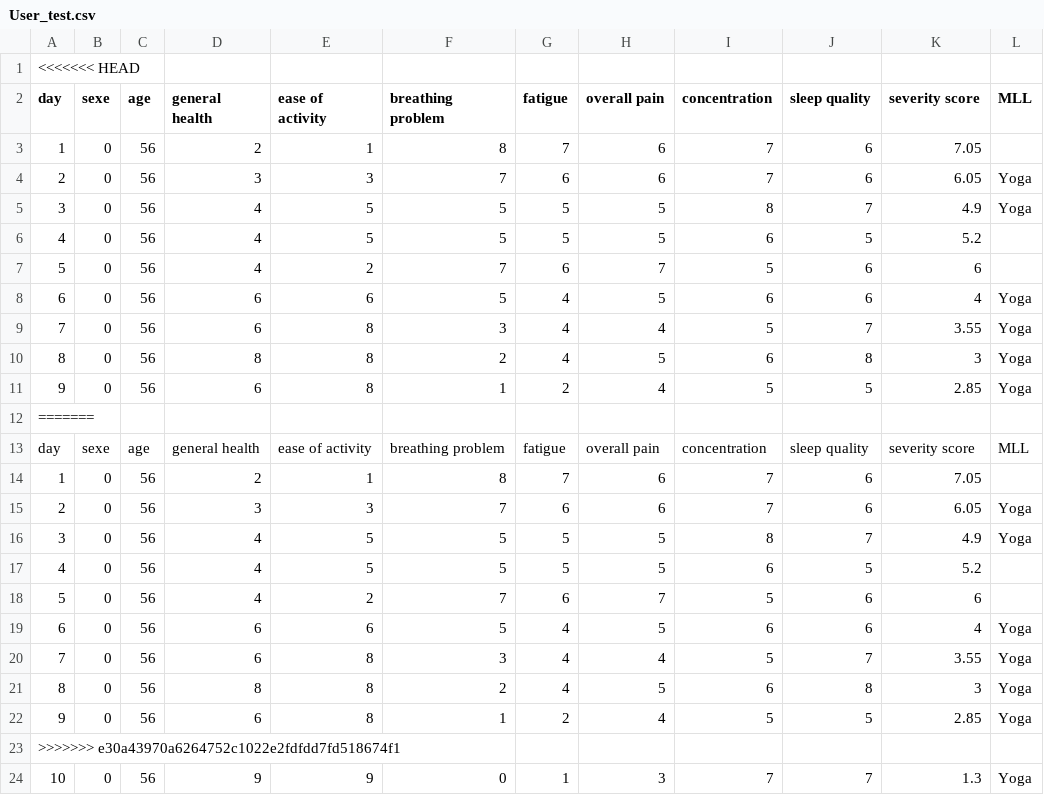
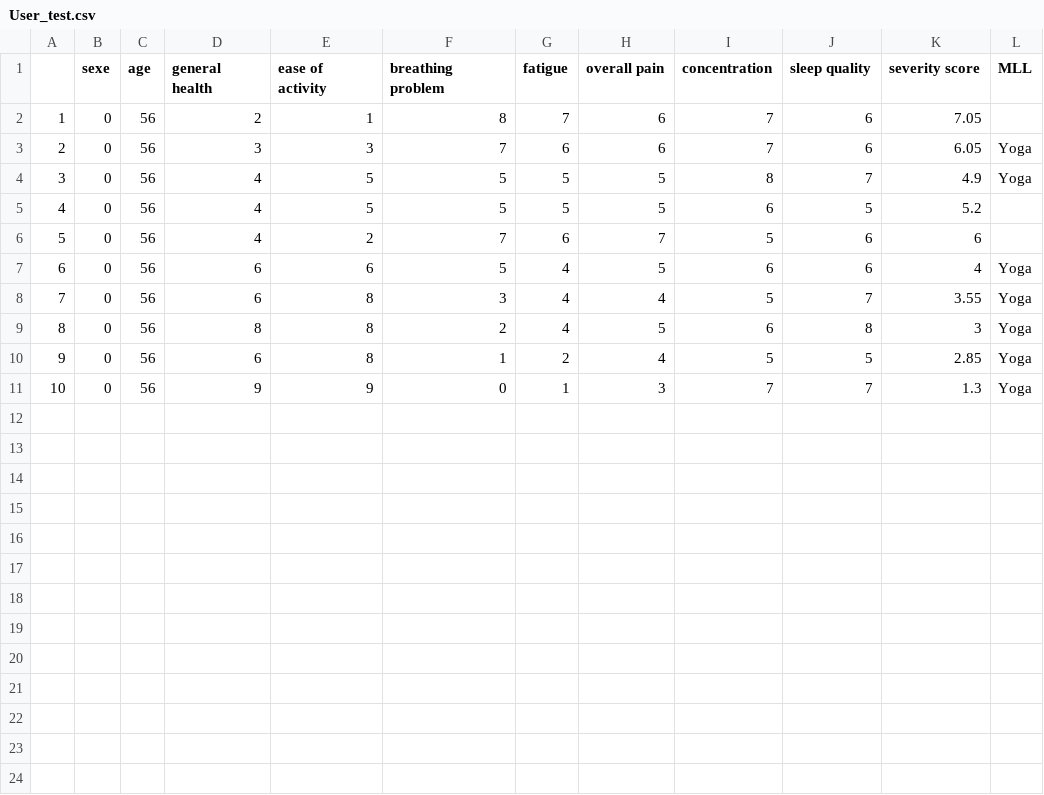
Before and after one commit to jules20022000/Notebook-Atreon, a CSV file: User_test.csv, drawn as a sheet; removed rows and columns are numbered as before the commit, all else as after; the diff names each change by its address in the sheet, - before the commit and + after, or states it on an @@ line.

Commit message:
dknelk

```diff
--- a/User_test.csv
+++ b/User_test.csv
-row 1: <<<<<<< HEAD
-A1: day
+A1: (empty)
-row 12: =======
-row 13: day | sexe | age | general health | ease of activity | breathing problem | fatigue | overall pain | concentration | sleep quality | severity score | MLL
-row 14: 1 | 0 | 56 | 2 | 1 | 8 | 7 | 6 | 7 | 6 | 7.05
-row 15: 2 | 0 | 56 | 3 | 3 | 7 | 6 | 6 | 7 | 6 | 6.05 | Yoga
-row 16: 3 | 0 | 56 | 4 | 5 | 5 | 5 | 5 | 8 | 7 | 4.9 | Yoga
-row 17: 4 | 0 | 56 | 4 | 5 | 5 | 5 | 5 | 6 | 5 | 5.2
-row 18: 5 | 0 | 56 | 4 | 2 | 7 | 6 | 7 | 5 | 6 | 6
-row 19: 6 | 0 | 56 | 6 | 6 | 5 | 4 | 5 | 6 | 6 | 4 | Yoga
-row 20: 7 | 0 | 56 | 6 | 8 | 3 | 4 | 4 | 5 | 7 | 3.55 | Yoga
-row 21: 8 | 0 | 56 | 8 | 8 | 2 | 4 | 5 | 6 | 8 | 3 | Yoga
-row 22: 9 | 0 | 56 | 6 | 8 | 1 | 2 | 4 | 5 | 5 | 2.85 | Yoga
-row 23: >>>>>>> e30a43970a6264752c1022e2fdfdd7fd518674f1
```
